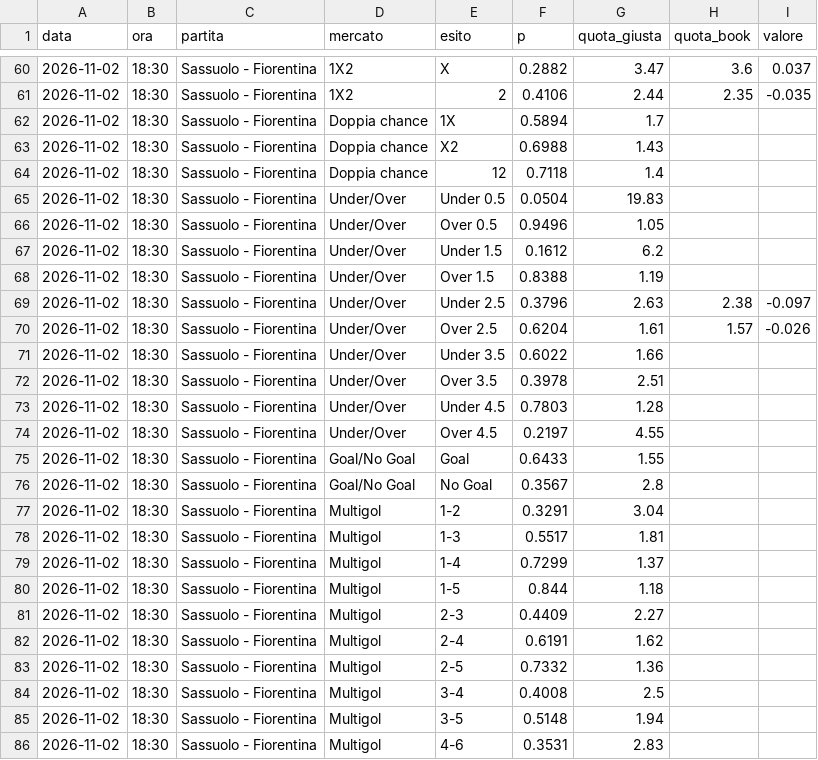
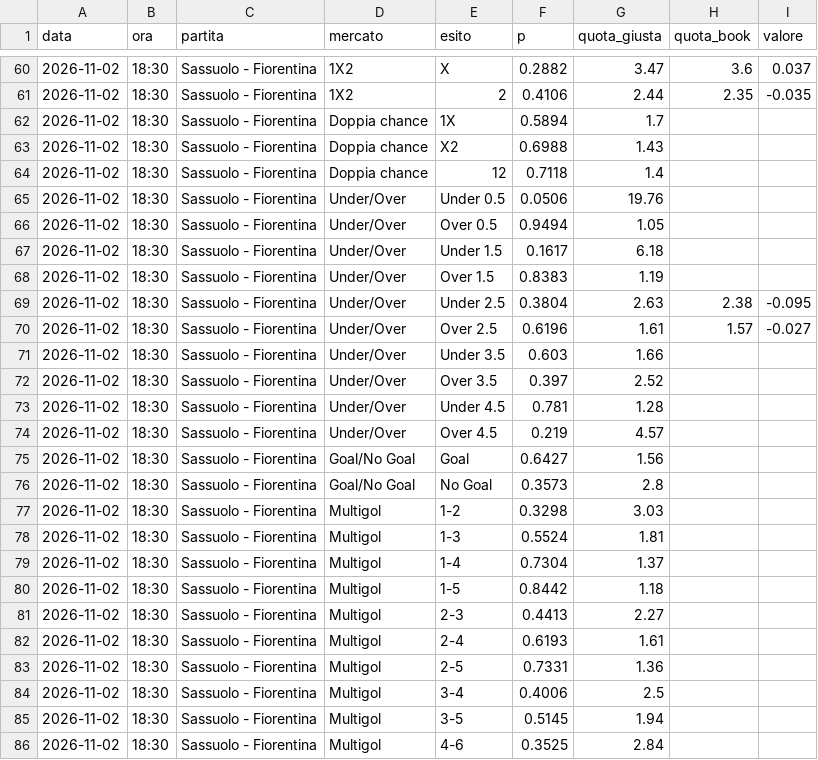
Before and after one commit to frankboni128-rgb/previsioni-serie-a, a CSV file: docs/previsioni_giornata.csv, drawn as a sheet; only a part is shown, gaps mark what is left out; the diff covers the shown part only.

```diff
--- a/docs/previsioni_giornata.csv
+++ b/docs/previsioni_giornata.csv
@@ -64,23 +64,23 @@ data,ora,partita,mercato,esito,p,quota_giusta,quota_book,valore
 2026-11-02,18:30,Sassuolo - Fiorentina,Doppia chance,12,0.7118,1.4,,
-2026-11-02,18:30,Sassuolo - Fiorentina,Under/Over,Under 0.5,0.0504,19.83,,
-2026-11-02,18:30,Sassuolo - Fiorentina,Under/Over,Over 0.5,0.9496,1.05,,
-2026-11-02,18:30,Sassuolo - Fiorentina,Under/Over,Under 1.5,0.1612,6.2,,
-2026-11-02,18:30,Sassuolo - Fiorentina,Under/Over,Over 1.5,0.8388,1.19,,
-2026-11-02,18:30,Sassuolo - Fiorentina,Under/Over,Under 2.5,0.3796,2.63,2.38,-0.097
-2026-11-02,18:30,Sassuolo - Fiorentina,Under/Over,Over 2.5,0.6204,1.61,1.57,-0.026
-2026-11-02,18:30,Sassuolo - Fiorentina,Under/Over,Under 3.5,0.6022,1.66,,
-2026-11-02,18:30,Sassuolo - Fiorentina,Under/Over,Over 3.5,0.3978,2.51,,
-2026-11-02,18:30,Sassuolo - Fiorentina,Under/Over,Under 4.5,0.7803,1.28,,
-2026-11-02,18:30,Sassuolo - Fiorentina,Under/Over,Over 4.5,0.2197,4.55,,
-2026-11-02,18:30,Sassuolo - Fiorentina,Goal/No Goal,Goal,0.6433,1.55,,
-2026-11-02,18:30,Sassuolo - Fiorentina,Goal/No Goal,No Goal,0.3567,2.8,,
-2026-11-02,18:30,Sassuolo - Fiorentina,Multigol,1-2,0.3291,3.04,,
-2026-11-02,18:30,Sassuolo - Fiorentina,Multigol,1-3,0.5517,1.81,,
-2026-11-02,18:30,Sassuolo - Fiorentina,Multigol,1-4,0.7299,1.37,,
-2026-11-02,18:30,Sassuolo - Fiorentina,Multigol,1-5,0.844,1.18,,
-2026-11-02,18:30,Sassuolo - Fiorentina,Multigol,2-3,0.4409,2.27,,
-2026-11-02,18:30,Sassuolo - Fiorentina,Multigol,2-4,0.6191,1.62,,
-2026-11-02,18:30,Sassuolo - Fiorentina,Multigol,2-5,0.7332,1.36,,
-2026-11-02,18:30,Sassuolo - Fiorentina,Multigol,3-4,0.4008,2.5,,
-2026-11-02,18:30,Sassuolo - Fiorentina,Multigol,3-5,0.5148,1.94,,
-2026-11-02,18:30,Sassuolo - Fiorentina,Multigol,4-6,0.3531,2.83,,
+2026-11-02,18:30,Sassuolo - Fiorentina,Under/Over,Under 0.5,0.0506,19.76,,
+2026-11-02,18:30,Sassuolo - Fiorentina,Under/Over,Over 0.5,0.9494,1.05,,
+2026-11-02,18:30,Sassuolo - Fiorentina,Under/Over,Under 1.5,0.1617,6.18,,
+2026-11-02,18:30,Sassuolo - Fiorentina,Under/Over,Over 1.5,0.8383,1.19,,
+2026-11-02,18:30,Sassuolo - Fiorentina,Under/Over,Under 2.5,0.3804,2.63,2.38,-0.095
+2026-11-02,18:30,Sassuolo - Fiorentina,Under/Over,Over 2.5,0.6196,1.61,1.57,-0.027
+2026-11-02,18:30,Sassuolo - Fiorentina,Under/Over,Under 3.5,0.603,1.66,,
+2026-11-02,18:30,Sassuolo - Fiorentina,Under/Over,Over 3.5,0.397,2.52,,
+2026-11-02,18:30,Sassuolo - Fiorentina,Under/Over,Under 4.5,0.781,1.28,,
+2026-11-02,18:30,Sassuolo - Fiorentina,Under/Over,Over 4.5,0.219,4.57,,
+2026-11-02,18:30,Sassuolo - Fiorentina,Goal/No Goal,Goal,0.6427,1.56,,
+2026-11-02,18:30,Sassuolo - Fiorentina,Goal/No Goal,No Goal,0.3573,2.8,,
+2026-11-02,18:30,Sassuolo - Fiorentina,Multigol,1-2,0.3298,3.03,,
+2026-11-02,18:30,Sassuolo - Fiorentina,Multigol,1-3,0.5524,1.81,,
+2026-11-02,18:30,Sassuolo - Fiorentina,Multigol,1-4,0.7304,1.37,,
+2026-11-02,18:30,Sassuolo - Fiorentina,Multigol,1-5,0.8442,1.18,,
+2026-11-02,18:30,Sassuolo - Fiorentina,Multigol,2-3,0.4413,2.27,,
+2026-11-02,18:30,Sassuolo - Fiorentina,Multigol,2-4,0.6193,1.61,,
+2026-11-02,18:30,Sassuolo - Fiorentina,Multigol,2-5,0.7331,1.36,,
+2026-11-02,18:30,Sassuolo - Fiorentina,Multigol,3-4,0.4006,2.5,,
+2026-11-02,18:30,Sassuolo - Fiorentina,Multigol,3-5,0.5145,1.94,,
+2026-11-02,18:30,Sassuolo - Fiorentina,Multigol,4-6,0.3525,2.84,,
```
Also changed, not shown: 120 edited cells elsewhere in this file, docs/storico.csv, 1 other file.
